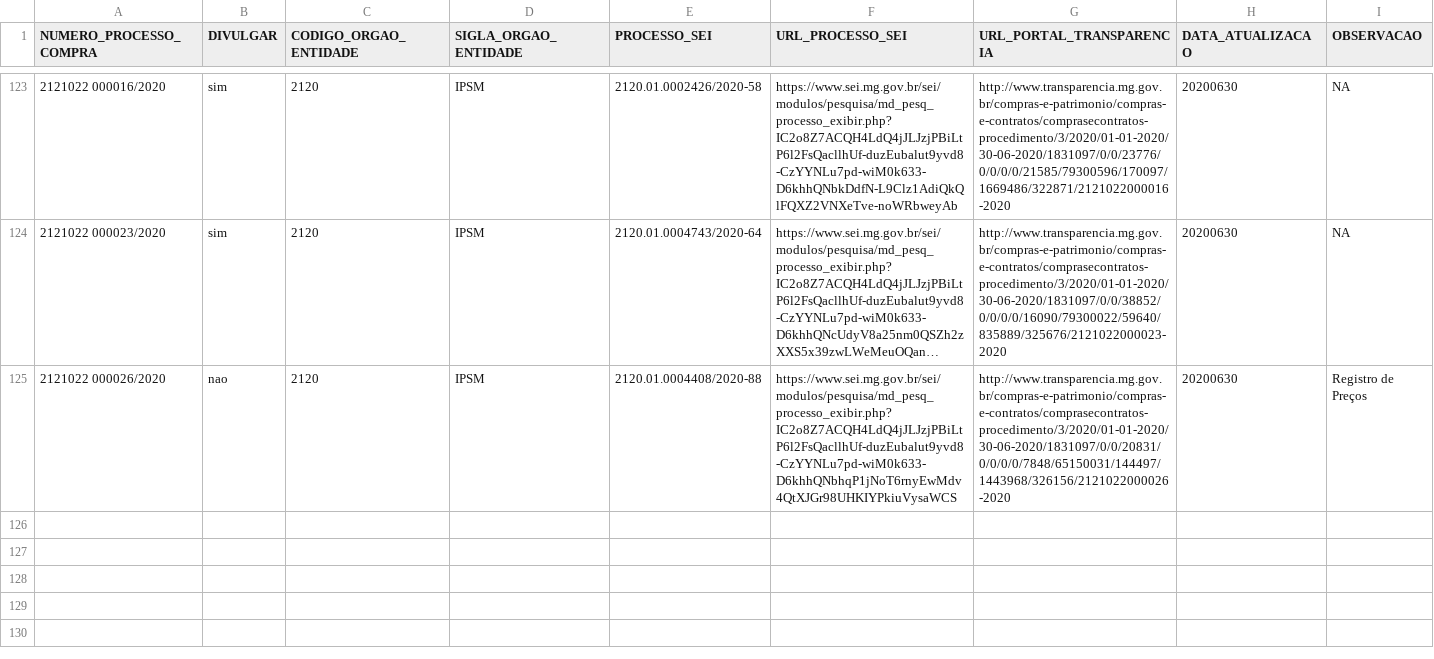
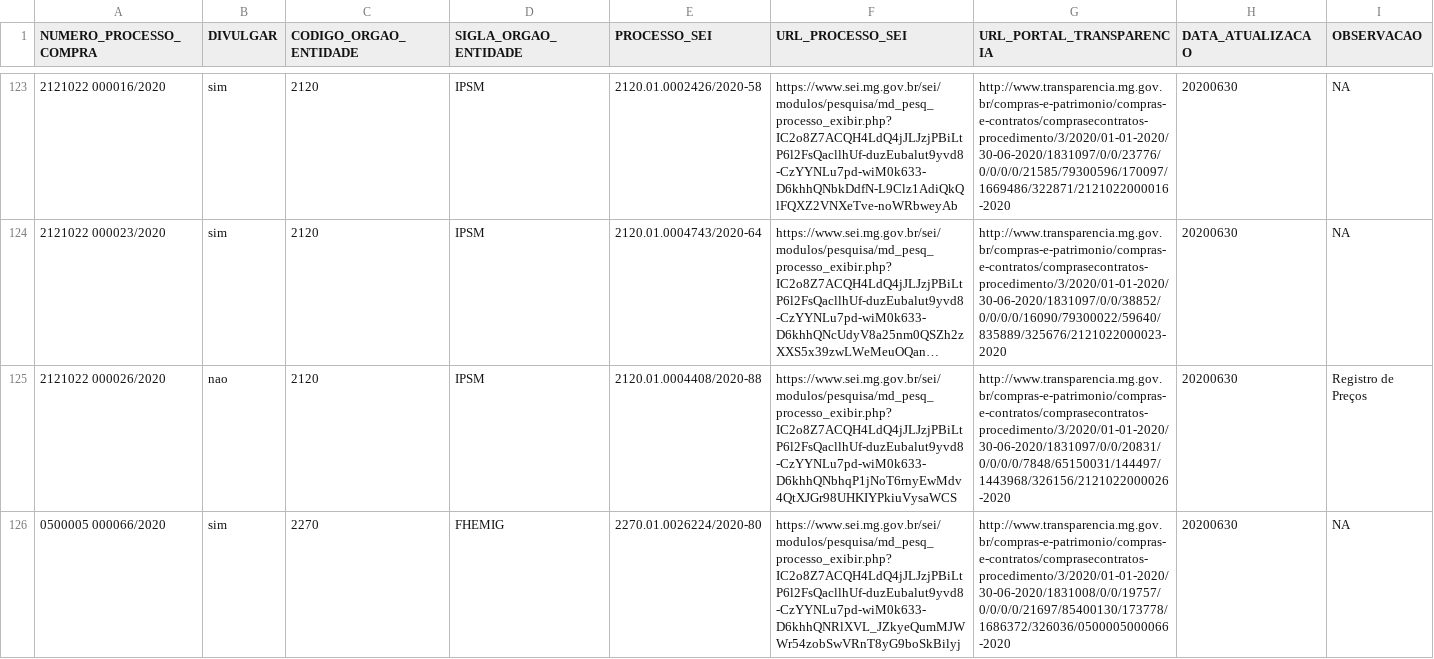
Before and after one commit to transparencia-mg/dt-contratacoes-coronavirus, a CSV file: data-raw/compras-coronavirus-controle.csv, drawn as a sheet; only a part is shown, gaps mark what is left out; long unchanged cells end in …; the diff names each change by its address in the sheet, - before the commit and + after, or states it on an @@ line.

Commit message:
Atualiza processos da FHEMIG na planilha controle

```diff
--- a/data-raw/compras-coronavirus-controle.csv
+++ b/data-raw/compras-coronavirus-controle.csv
+row 126: 0500005 000066/2020 | sim | 2270 | FHEMIG | 2270.01.0026224/2020-80 | https://www.sei.mg.gov.br/sei/modulos/pesquisa/md_pesq_processo_exibir.php?IC2o8Z7ACQH4LdQ4jJLJzjPBiLtP6l2FsQacllhUf-duzEubalut9yvd8-CzYYNLu7pd-wiM0k633-D6khhQNRlXVL_JZkyeQumMJWWr54zobSwVRnT8yG9boSkBilyj | http://www.transparencia.mg.gov.br/compras-e-patrimonio/compras-e-contratos/comprasecontratos-procedimento/3/2020/01-01-2020/30-06-2020/1831008/0/0/19757/0/0/0/0/21697/85400130/173778/1686372/326036/0500005000066-2020 | 20200630 | NA
```
